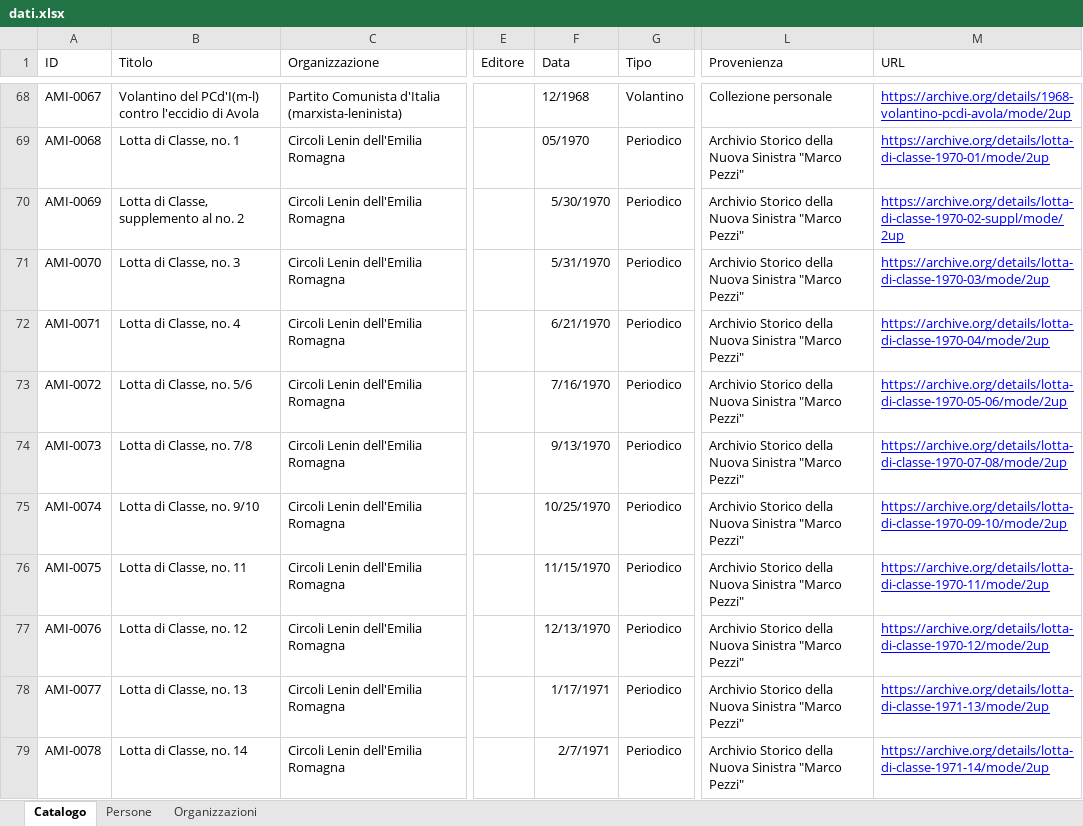
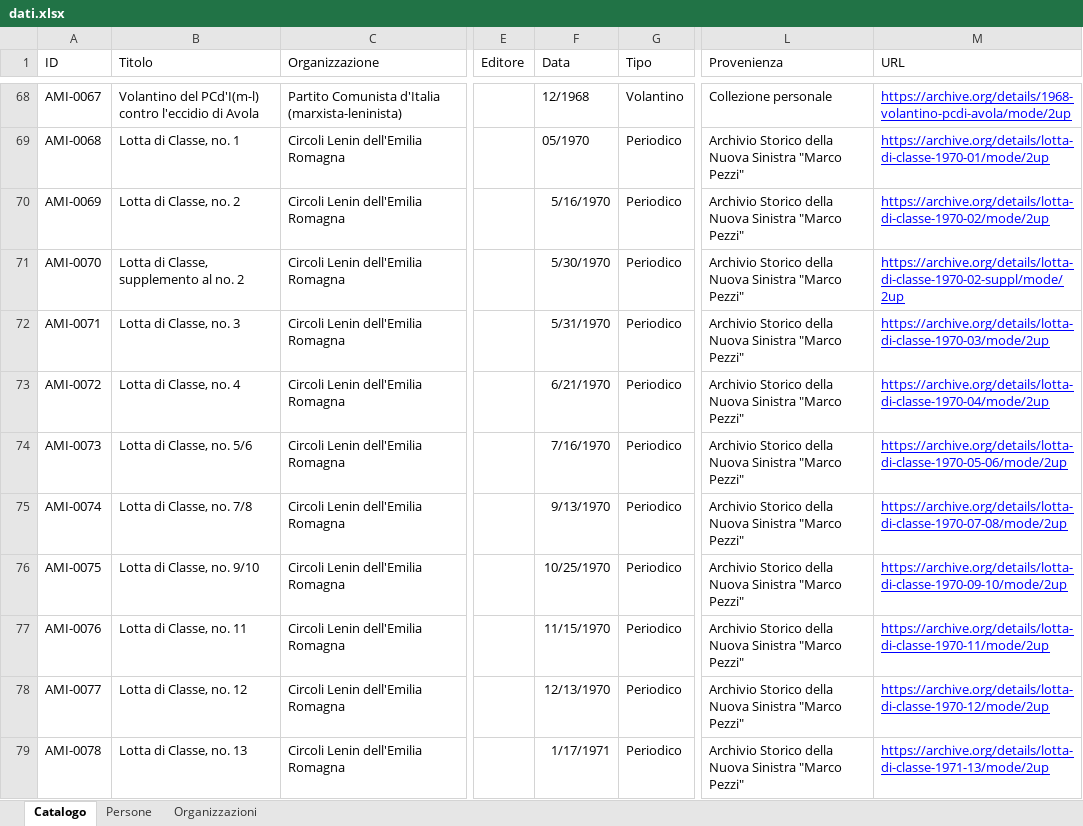
Before and after one commit to AMI-AIM/archivio-maoismo-italiano, an Excel workbook: data/dati.xlsx, sheet Catalogo, drawn as a sheet; only a part is shown, gaps mark what is left out; values as stored, in another font and other column widths than the file's, no borders; table styles not drawn; the diff covers the shown part only; the diff names each change by its address in the sheet, - before the commit and + after, or states it on an @@ line.

Commit message:
Aggiornamento automatico del sito — 18/08/2026 12:29

```diff
--- a/data/dati.xlsx (sheet Catalogo)
+++ b/data/dati.xlsx (sheet Catalogo)
-B70 (Titolo): Lotta di Classe, supplemento al no. 2
+B70 (Titolo): Lotta di Classe, no. 2
-F70 (Data): 5/30/1970
+F70 (Data): 5/16/1970
-M70 (URL): https://archive.org/details/lotta-di-classe-1970-02-suppl/mode/2up
+M70 (URL): https://archive.org/details/lotta-di-classe-1970-02/mode/2up
-B71 (Titolo): Lotta di Classe, no. 3
+B71 (Titolo): Lotta di Classe, supplemento al no. 2
-F71 (Data): 5/31/1970
+F71 (Data): 5/30/1970
-M71 (URL): https://archive.org/details/lotta-di-classe-1970-03/mode/2up
+M71 (URL): https://archive.org/details/lotta-di-classe-1970-02-suppl/mode/2up
-B72 (Titolo): Lotta di Classe, no. 4
+B72 (Titolo): Lotta di Classe, no. 3
-F72 (Data): 6/21/1970
+F72 (Data): 5/31/1970
-M72 (URL): https://archive.org/details/lotta-di-classe-1970-04/mode/2up
+M72 (URL): https://archive.org/details/lotta-di-classe-1970-03/mode/2up
-B73 (Titolo): Lotta di Classe, no. 5/6
+B73 (Titolo): Lotta di Classe, no. 4
-F73 (Data): 7/16/1970
+F73 (Data): 6/21/1970
-M73 (URL): https://archive.org/details/lotta-di-classe-1970-05-06/mode/2up
+M73 (URL): https://archive.org/details/lotta-di-classe-1970-04/mode/2up
-B74 (Titolo): Lotta di Classe, no. 7/8
+B74 (Titolo): Lotta di Classe, no. 5/6
-F74 (Data): 9/13/1970
+F74 (Data): 7/16/1970
-M74 (URL): https://archive.org/details/lotta-di-classe-1970-07-08/mode/2up
+M74 (URL): https://archive.org/details/lotta-di-classe-1970-05-06/mode/2up
-B75 (Titolo): Lotta di Classe, no. 9/10
+B75 (Titolo): Lotta di Classe, no. 7/8
-F75 (Data): 10/25/1970
+F75 (Data): 9/13/1970
-M75 (URL): https://archive.org/details/lotta-di-classe-1970-09-10/mode/2up
+M75 (URL): https://archive.org/details/lotta-di-classe-1970-07-08/mode/2up
-B76 (Titolo): Lotta di Classe, no. 11
+B76 (Titolo): Lotta di Classe, no. 9/10
-F76 (Data): 11/15/1970
+F76 (Data): 10/25/1970
-M76 (URL): https://archive.org/details/lotta-di-classe-1970-11/mode/2up
+M76 (URL): https://archive.org/details/lotta-di-classe-1970-09-10/mode/2up
-B77 (Titolo): Lotta di Classe, no. 12
+B77 (Titolo): Lotta di Classe, no. 11
-F77 (Data): 12/13/1970
+F77 (Data): 11/15/1970
-M77 (URL): https://archive.org/details/lotta-di-classe-1970-12/mode/2up
+M77 (URL): https://archive.org/details/lotta-di-classe-1970-11/mode/2up
-B78 (Titolo): Lotta di Classe, no. 13
+B78 (Titolo): Lotta di Classe, no. 12
-F78 (Data): 1/17/1971
+F78 (Data): 12/13/1970
-M78 (URL): https://archive.org/details/lotta-di-classe-1971-13/mode/2up
+M78 (URL): https://archive.org/details/lotta-di-classe-1970-12/mode/2up
-B79 (Titolo): Lotta di Classe, no. 14
+B79 (Titolo): Lotta di Classe, no. 13
-F79 (Data): 2/7/1971
+F79 (Data): 1/17/1971
-M79 (URL): https://archive.org/details/lotta-di-classe-1971-14/mode/2up
+M79 (URL): https://archive.org/details/lotta-di-classe-1971-13/mode/2up
```
Also changed, not shown: 1 added row and 36 edited cells elsewhere in this sheet, sheet Organizzazioni.
